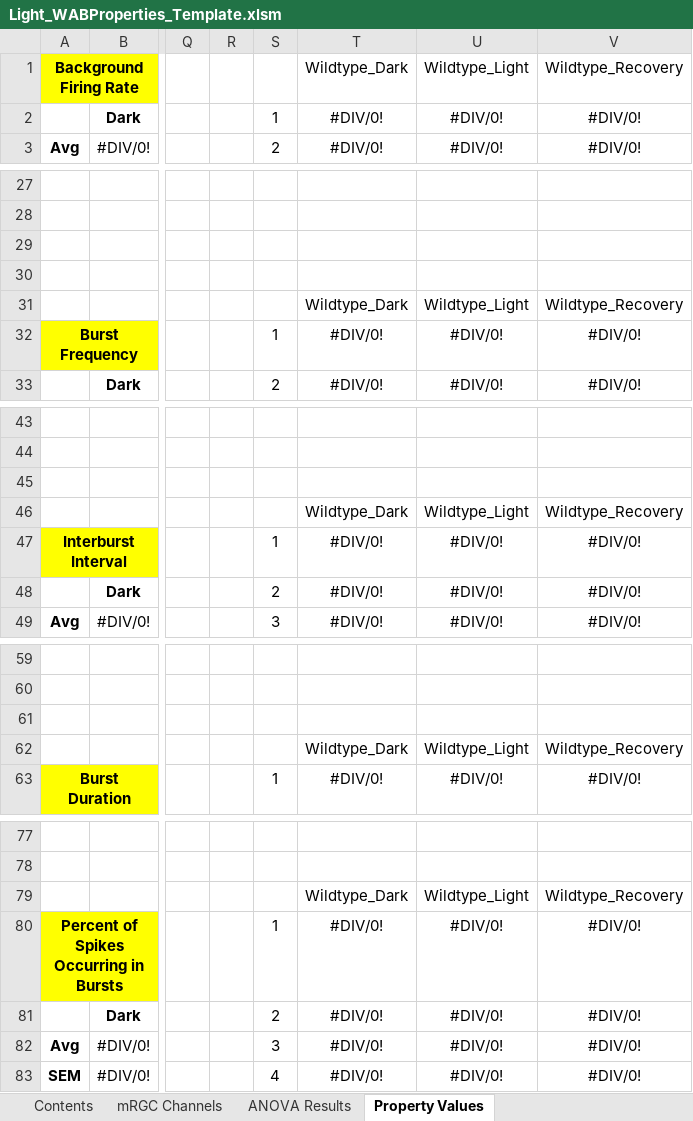
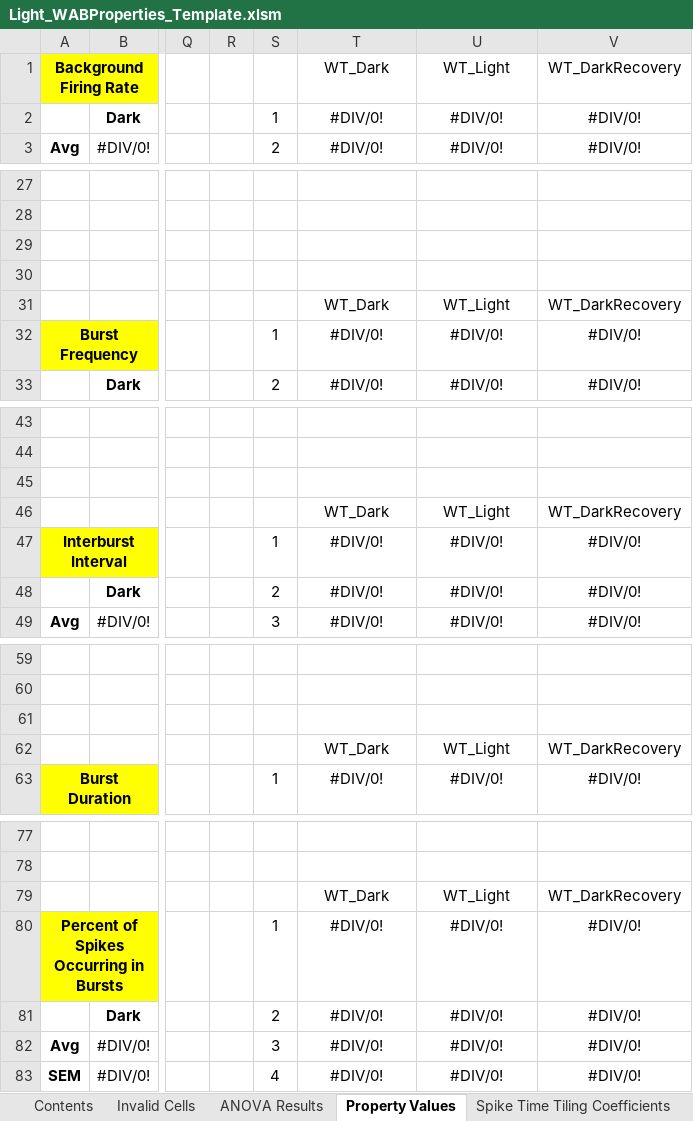
Before and after one commit to Rabadash8820/Retinal-Wave-Properties, an Excel workbook: Old_Scripts/Excel_Macros/Light_WABProperties_Template.xlsm, sheet Property Values, drawn as a sheet; only a part is shown, gaps mark what is left out; values as stored, in another font and other column widths than the file's, no borders; charts and pictures not drawn; removed rows and columns are numbered as before the commit, all else as after; rows hold the shown columns only; the diff covers the shown part only; the diff names each change by its address in the sheet, - before the commit and + after, or states it on an @@ line.

```diff
--- a/Old_Scripts/Excel_Macros/Light_WABProperties_Template.xlsm (sheet Property Values)
+++ b/Old_Scripts/Excel_Macros/Light_WABProperties_Template.xlsm (sheet Property Values)
-sheet tab: mRGC Channels
+sheet tab: Invalid Cells
-T1: Wildtype_Dark
+T1: WT_Dark
-U1: Wildtype_Light
+U1: WT_Light
-V1: Wildtype_Recovery
+V1: WT_DarkRecovery
-row 31:  |  |  |  |  | Wildtype_Dark | Wildtype_Light | Wildtype_Recovery
+row 31:  |  |  |  |  | WT_Dark | WT_Light | WT_DarkRecovery
-row 46:  |  |  |  |  | Wildtype_Dark | Wildtype_Light | Wildtype_Recovery
+row 46:  |  |  |  |  | WT_Dark | WT_Light | WT_DarkRecovery
-row 62:  |  |  |  |  | Wildtype_Dark | Wildtype_Light | Wildtype_Recovery
+row 62:  |  |  |  |  | WT_Dark | WT_Light | WT_DarkRecovery
-row 79:  |  |  |  |  | Wildtype_Dark | Wildtype_Light | Wildtype_Recovery
+row 79:  |  |  |  |  | WT_Dark | WT_Light | WT_DarkRecovery
```
Also changed, not shown: 15 edited cells elsewhere in this sheet, sheet WT_Light, sheet WT_DarkRecovery, sheet WT_Dark, sheet Contents, other sheet tabs, formulas that keep their value, charts or pictures, Old_Scripts/Excel_Macros/WaveAnalyzeTextFiles.xlsm, 2 other files.
